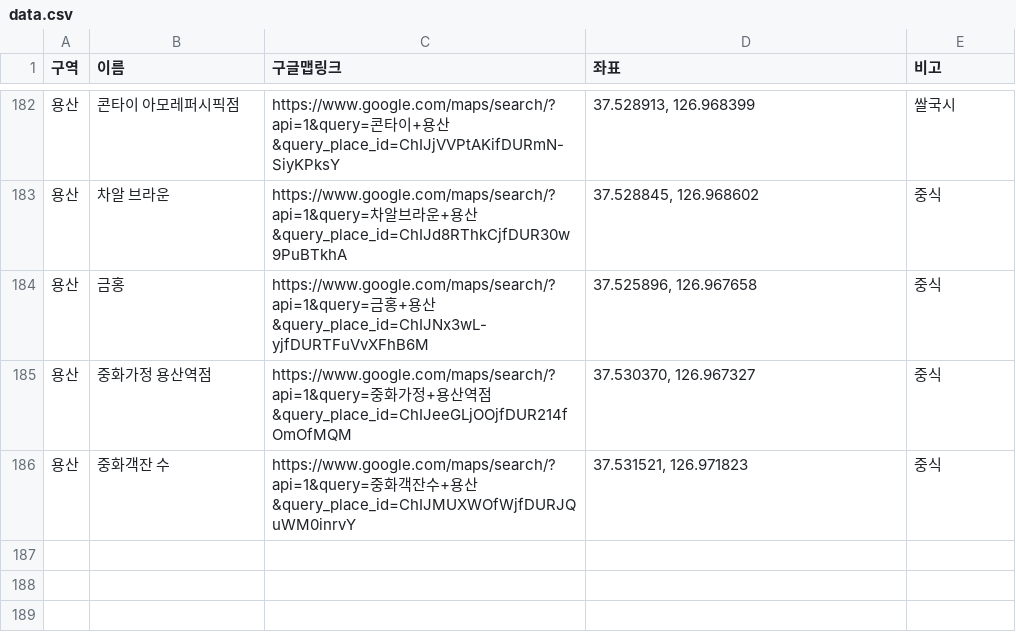
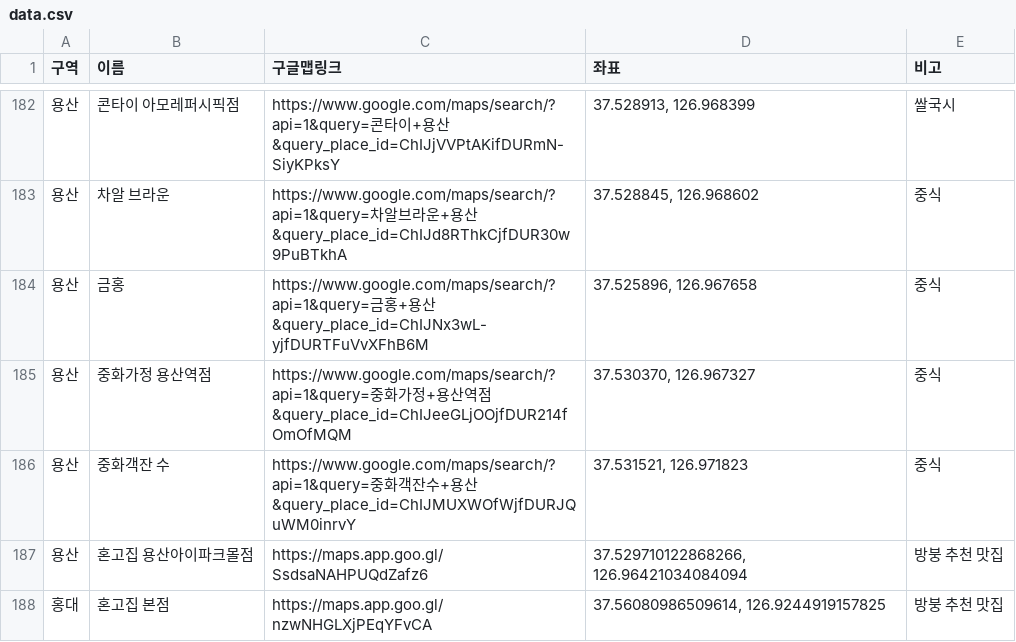
Before and after one commit to bandorigall/banggall_food.github.io, a CSV file: data.csv, drawn as a sheet; only a part is shown, gaps mark what is left out; the diff names each change by its address in the sheet, - before the commit and + after, or states it on an @@ line.

```diff
--- a/data.csv
+++ b/data.csv
+row 187: 용산 | 혼고집 용산아이파크몰점 | https://maps.app.goo.gl/SsdsaNAHPUQdZafz6 | 37.529710122868266, 126.96421034084094 | 방붕 추천 맛집
+row 188: 홍대 | 혼고집 본점 | https://maps.app.goo.gl/nzwNHGLXjPEqYFvCA | 37.56080986509614, 126.9244919157825 | 방붕 추천 맛집
```
Also changed, not shown: 1 other file.
